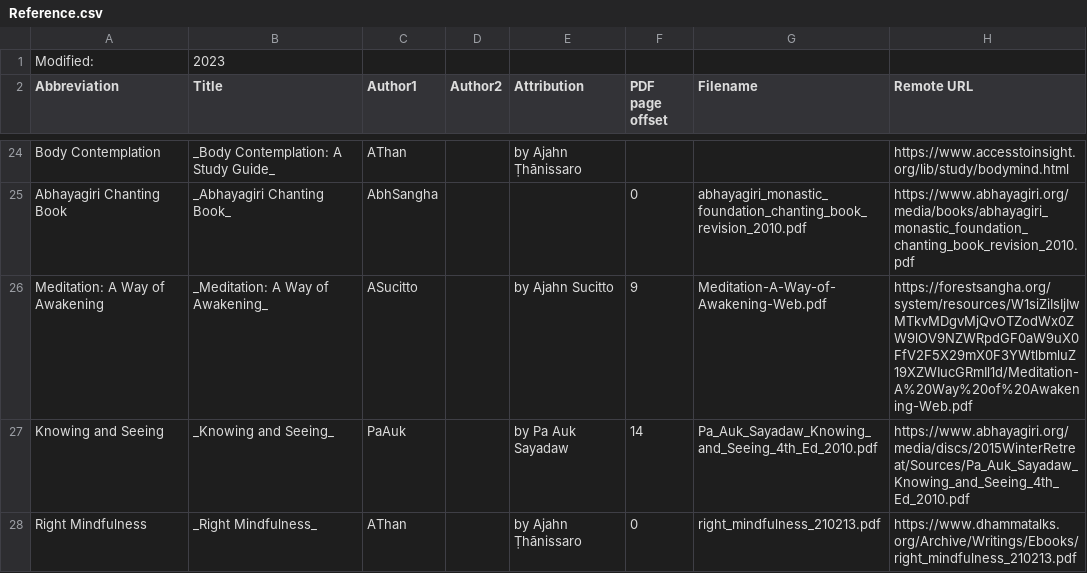
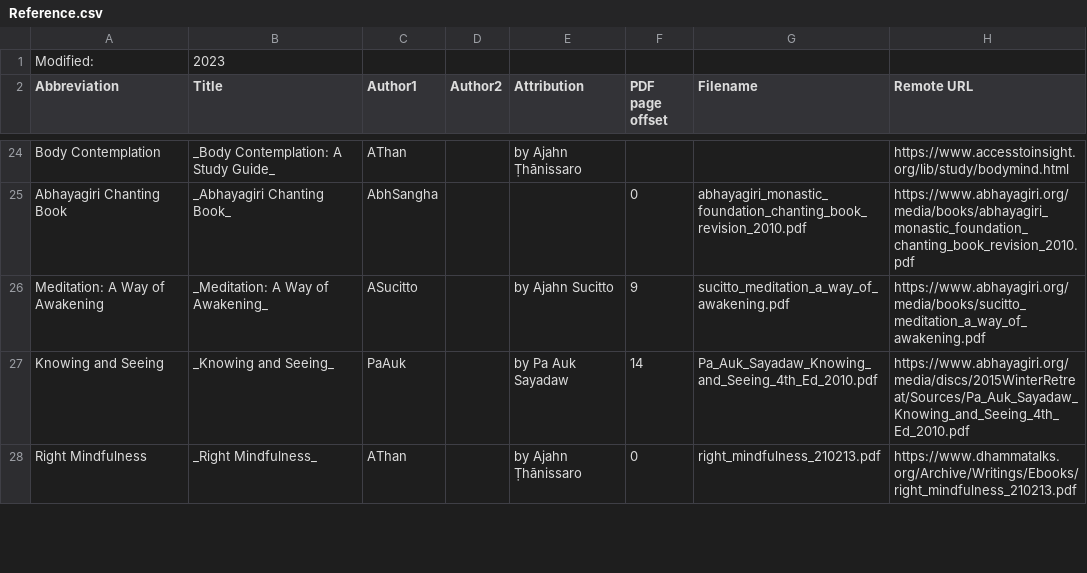
Before and after one commit to Kaccana-Bhikkhu/kaccana-bhikkhu.github.io, a CSV file: csv/Reference.csv, drawn as a sheet; only a part is shown, gaps mark what is left out.

Commit message:
Downloading references partially working

```diff
--- a/csv/Reference.csv
+++ b/csv/Reference.csv
@@ -25,3 +25,3 @@ Body Contemplation,_Body Contemplation: A Study Guide_,AThan,,by Ajahn Ṭhānis
 Abhayagiri Chanting Book,_Abhayagiri Chanting Book_,AbhSangha,,,0,abhayagiri_monastic_foundation_chanting_book_revision_2010.pdf,https://www.abhayagiri.org/media/books/abhayagiri_monastic_foundation_chanting_book_revision_2010.pdf
-Meditation: A Way of Awakening,_Meditation: A Way of Awakening_,ASucitto,,by Ajahn Sucitto,9,Meditation-A-Way-of-Awakening-Web.pdf,https://forestsangha.org/system/resources/W1siZiIsIjIwMTkvMDgvMjQvOTZodWx0ZW9lOV9NZWRpdGF0aW9uX0FfV2F5X29mX0F3YWtlbmluZ19XZWIucGRmIl1d/Meditation-A%20Way%20of%20Awakening-Web.pdf
+Meditation: A Way of Awakening,_Meditation: A Way of Awakening_,ASucitto,,by Ajahn Sucitto,9,sucitto_meditation_a_way_of_awakening.pdf,https://www.abhayagiri.org/media/books/sucitto_meditation_a_way_of_awakening.pdf
 Knowing and Seeing,_Knowing and Seeing_,PaAuk,,by Pa Auk Sayadaw,14,Pa_Auk_Sayadaw_Knowing_and_Seeing_4th_Ed_2010.pdf,https://www.abhayagiri.org/media/discs/2015WinterRetreat/Sources/Pa_Auk_Sayadaw_Knowing_and_Seeing_4th_Ed_2010.pdf
```
Also changed, not shown: csv/Summary.csv, 20 other files.
